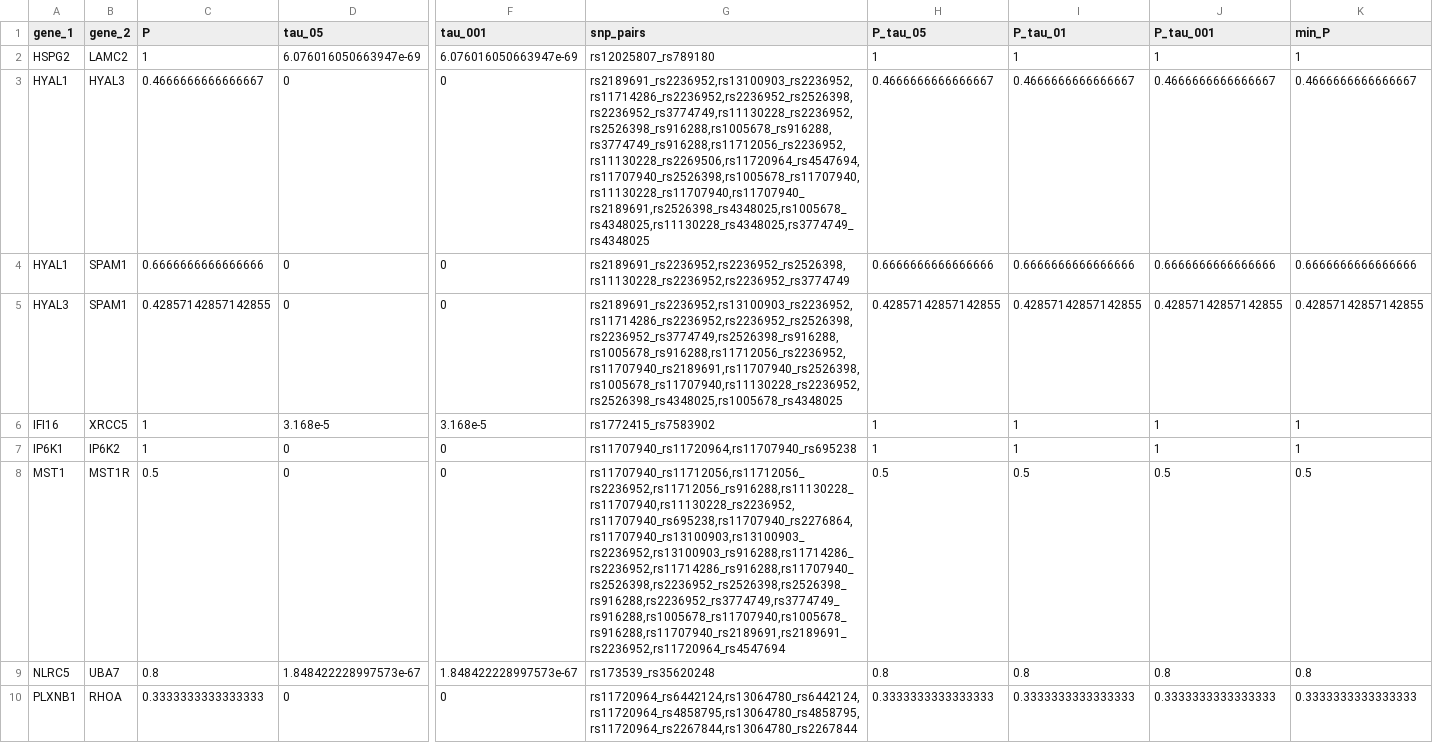
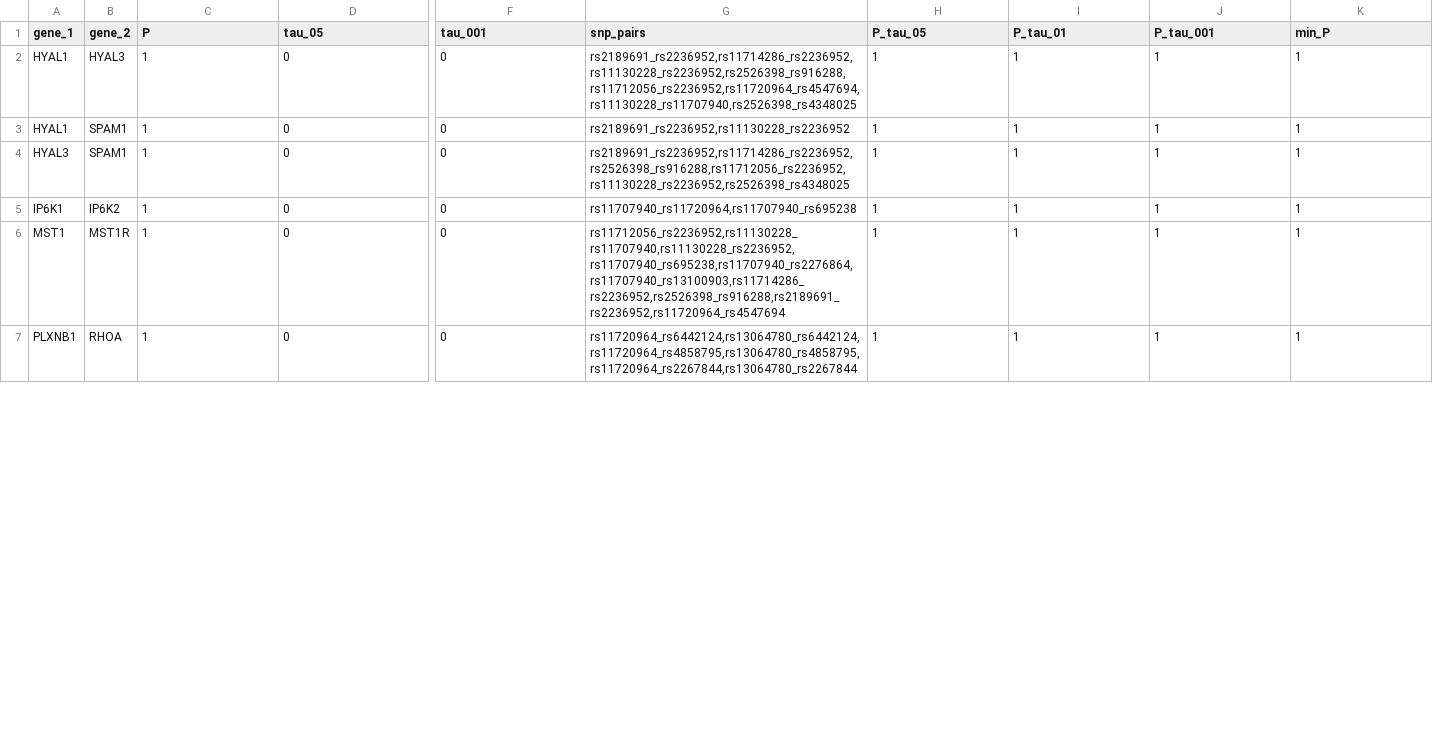
Before and after one commit to DianeDuroux/BiologicalEpistasis, a TSV file: results/pipeline_test/sign_gene_pairs.tsv, drawn as a sheet; only a part is shown, gaps mark what is left out; removed rows and columns are numbered as before the commit, all else as after; rows hold the shown columns only; the diff covers the shown part only; the diff names each change by its address in the sheet, - before the commit and + after, or states it on an @@ line.

Commit message:
updated with bugfixed results

```diff
--- a/results/pipeline_test/sign_gene_pairs.tsv
+++ b/results/pipeline_test/sign_gene_pairs.tsv
-row 2: HSPG2 | LAMC2 | 1 | 6.076016050663947e-69 | 6.076016050663947e-69 | rs12025807_rs789180 | 1 | 1 | 1 | 1
-C2 (P): 0.4666666666666667
+C2 (P): 1
-G2 (snp_pairs): rs2189691_rs2236952,rs13100903_rs2236952,rs11714286_rs2236952,rs2236952_rs2526398,rs2236952_rs3774749,rs11130228_rs2236952,rs2526398_rs916288,rs1005678_rs916288,rs3774749_rs916288,rs11712056_rs2236952,rs11130228_rs2269506,rs11720964_rs4547694,rs11707940_rs2526398,rs1005678_rs11707940,rs11130228_rs11707940,rs11707940_rs2189691,rs2526398_rs4348025,rs1005678_rs4348025,rs11130228_rs4348025,rs3774749_rs4348025
+G2 (snp_pairs): rs2189691_rs2236952,rs11714286_rs2236952,rs11130228_rs2236952,rs2526398_rs916288,rs11712056_rs2236952,rs11720964_rs4547694,rs11130228_rs11707940,rs2526398_rs4348025
-H2 (P_tau_05): 0.4666666666666667
+H2 (P_tau_05): 1
-I2 (P_tau_01): 0.4666666666666667
+I2 (P_tau_01): 1
-J2 (P_tau_001): 0.4666666666666667
+J2 (P_tau_001): 1
-K2 (min_P): 0.4666666666666667
+K2 (min_P): 1
-C3 (P): 0.6666666666666666
+C3 (P): 1
-G3 (snp_pairs): rs2189691_rs2236952,rs2236952_rs2526398,rs11130228_rs2236952,rs2236952_rs3774749
+G3 (snp_pairs): rs2189691_rs2236952,rs11130228_rs2236952
-H3 (P_tau_05): 0.6666666666666666
+H3 (P_tau_05): 1
-I3 (P_tau_01): 0.6666666666666666
+I3 (P_tau_01): 1
-J3 (P_tau_001): 0.6666666666666666
+J3 (P_tau_001): 1
-K3 (min_P): 0.6666666666666666
+K3 (min_P): 1
-C4 (P): 0.42857142857142855
+C4 (P): 1
-G4 (snp_pairs): rs2189691_rs2236952,rs13100903_rs2236952,rs11714286_rs2236952,rs2236952_rs2526398,rs2236952_rs3774749,rs2526398_rs916288,rs1005678_rs916288,rs11712056_rs2236952,rs11707940_rs2189691,rs11707940_rs2526398,rs1005678_rs11707940,rs11130228_rs2236952,rs2526398_rs4348025,rs1005678_rs4348025
+G4 (snp_pairs): rs2189691_rs2236952,rs11714286_rs2236952,rs2526398_rs916288,rs11712056_rs2236952,rs11130228_rs2236952,rs2526398_rs4348025
-H4 (P_tau_05): 0.42857142857142855
+H4 (P_tau_05): 1
-I4 (P_tau_01): 0.42857142857142855
+I4 (P_tau_01): 1
-J4 (P_tau_001): 0.42857142857142855
+J4 (P_tau_001): 1
-K4 (min_P): 0.42857142857142855
+K4 (min_P): 1
-row 6: IFI16 | XRCC5 | 1 | 3.168e-5 | 3.168e-5 | rs1772415_rs7583902 | 1 | 1 | 1 | 1
-C6 (P): 0.5
+C6 (P): 1
-G6 (snp_pairs): rs11707940_rs11712056,rs11712056_rs2236952,rs11712056_rs916288,rs11130228_rs11707940,rs11130228_rs2236952,rs11707940_rs695238,rs11707940_rs2276864,rs11707940_rs13100903,rs13100903_rs2236952,rs13100903_rs916288,rs11714286_rs2236952,rs11714286_rs916288,rs11707940_rs2526398,rs2236952_rs2526398,rs2526398_rs916288,rs2236952_rs3774749,rs3774749_rs916288,rs1005678_rs11707940,rs1005678_rs916288,rs11707940_rs2189691,rs2189691_rs2236952,rs11720964_rs4547694
+G6 (snp_pairs): rs11712056_rs2236952,rs11130228_rs11707940,rs11130228_rs2236952,rs11707940_rs695238,rs11707940_rs2276864,rs11707940_rs13100903,rs11714286_rs2236952,rs2526398_rs916288,rs2189691_rs2236952,rs11720964_rs4547694
-H6 (P_tau_05): 0.5
+H6 (P_tau_05): 1
-I6 (P_tau_01): 0.5
+I6 (P_tau_01): 1
-J6 (P_tau_001): 0.5
+J6 (P_tau_001): 1
-K6 (min_P): 0.5
+K6 (min_P): 1
-row 9: NLRC5 | UBA7 | 0.8 | 1.848422228997573e-67 | 1.848422228997573e-67 | rs173539_rs35620248 | 0.8 | 0.8 | 0.8 | 0.8
-C7 (P): 0.3333333333333333
+C7 (P): 1
-H7 (P_tau_05): 0.3333333333333333
+H7 (P_tau_05): 1
-I7 (P_tau_01): 0.3333333333333333
+I7 (P_tau_01): 1
-J7 (P_tau_001): 0.3333333333333333
+J7 (P_tau_001): 1
-K7 (min_P): 0.3333333333333333
+K7 (min_P): 1
```
Also changed, not shown: 6 edited cells elsewhere in this file, results/pipeline_test/sign_snp_pairs.tsv, 1 other file.
